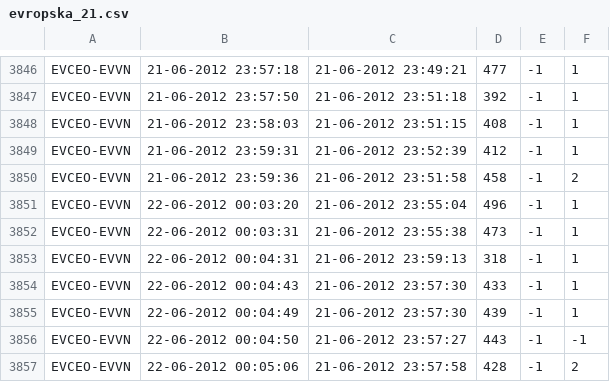
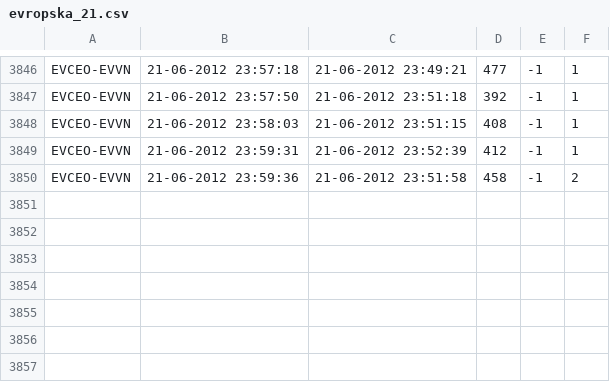
Before and after one commit to Pajk/nagel-schreckenberg, a CSV file: data/prague/evropska_21.csv (was data/evropska_21.csv), drawn as a sheet; only a part is shown, gaps mark what is left out.

Commit message:
Spousta zmen
* osamostatneni prague car factory
* pridani a pouziti GA konfiguracniho souboru
* premisteni dat
* oprava vypoctu prumerne rychlosti, hustoty a toku

```diff
--- a/data/evropska_21.csv
+++ b/data/prague/evropska_21.csv
@@ -3850,8 +3850 @@ EVCEO-EVVN,21-06-2012 23:59:31,21-06-2012 23:52:39,412,-1,1
 EVCEO-EVVN,21-06-2012 23:59:36,21-06-2012 23:51:58,458,-1,2
-EVCEO-EVVN,22-06-2012 00:03:20,21-06-2012 23:55:04,496,-1,1
-EVCEO-EVVN,22-06-2012 00:03:31,21-06-2012 23:55:38,473,-1,1
-EVCEO-EVVN,22-06-2012 00:04:31,21-06-2012 23:59:13,318,-1,1
-EVCEO-EVVN,22-06-2012 00:04:43,21-06-2012 23:57:30,433,-1,1
-EVCEO-EVVN,22-06-2012 00:04:49,21-06-2012 23:57:30,439,-1,1
-EVCEO-EVVN,22-06-2012 00:04:50,21-06-2012 23:57:27,443,-1,-1
-EVCEO-EVVN,22-06-2012 00:05:06,21-06-2012 23:57:58,428,-1,2
```
Also changed, not shown: 56 other files.
